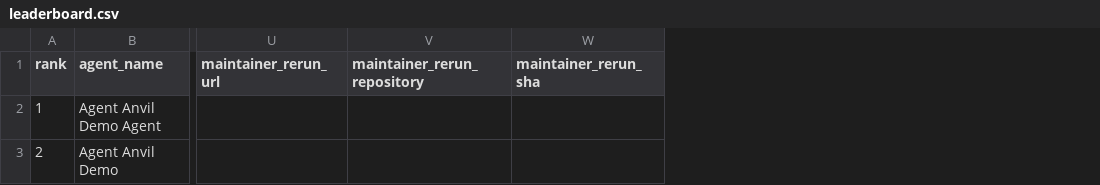
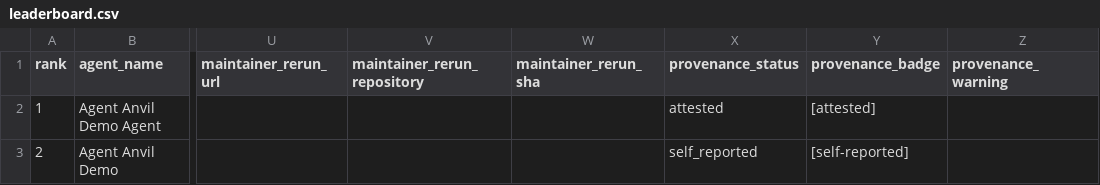
Before and after one commit to agent-axiom/agent-anvil-leaderboard, a CSV file: leaderboard.csv, drawn as a sheet; only a part is shown, gaps mark what is left out; the diff names each change by its address in the sheet, - before the commit and + after, or states it on an @@ line.

Commit message:
Enforce provenance policy for new submissions (#16)
Co-authored-by: if <if@>

```diff
--- a/leaderboard.csv
+++ b/leaderboard.csv
+column X (provenance_status), rows 2-3: attested | self_reported
+column Y (provenance_badge), rows 2-3: [attested] | [self-reported]
+column Z (provenance_warning), empty
```
Also changed, not shown: 7 other files.
